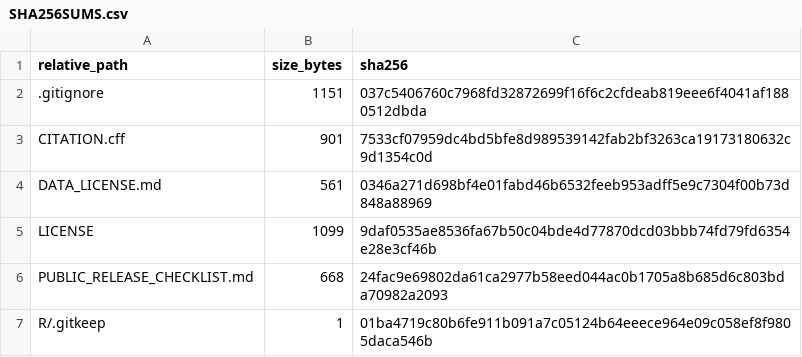
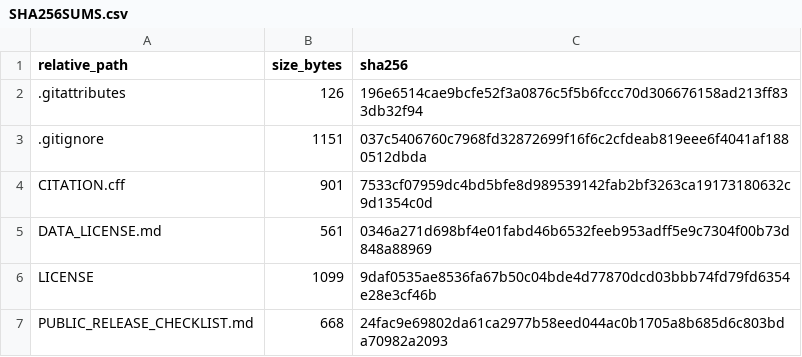
Before and after one commit to benteng-ma/hpylori-amr-transportability, a CSV file: SHA256SUMS.csv, drawn as a sheet; only a part is shown; the shorter side is filled out with more unchanged rows.

```diff
--- a/SHA256SUMS.csv
+++ b/SHA256SUMS.csv
@@ -1,2 +1,3 @@
 relative_path,size_bytes,sha256
+.gitattributes,126,196e6514cae9bcfe52f3a0876c5f5b6fccc70d306676158ad213ff833db32f94
 .gitignore,1151,037c5406760c7968fd32872699f16f6c2cfdeab819eee6f4041af1880512dbda
```
Also changed, not shown: 1 other file.
